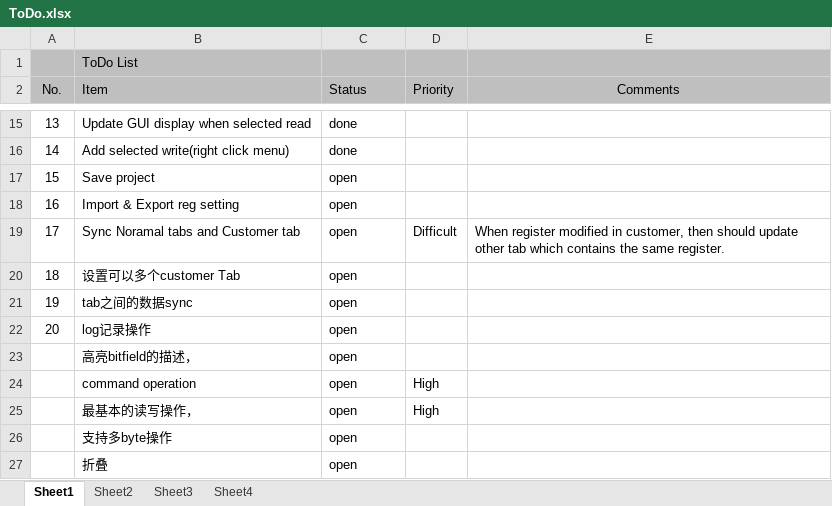
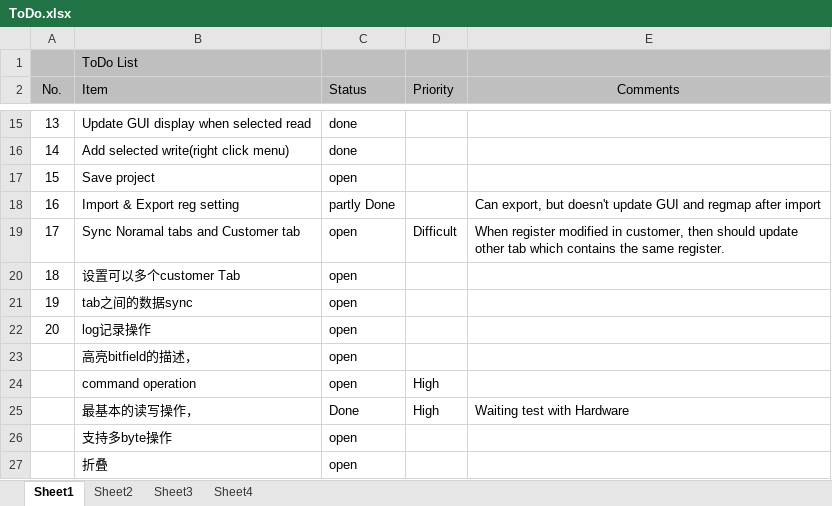
Before and after one commit to DHMJ/Giantec-Eval-Tool, an Excel workbook: MDEvaPlatform/ToDo.xlsx, sheet Sheet1, drawn as a sheet; only a part is shown, gaps mark what is left out; values as stored, in another font and other column widths than the file's, no borders; conditional formats not drawn; the diff names each change by its address in the sheet, - before the commit and + after, or states it on an @@ line.

```diff
--- a/MDEvaPlatform/ToDo.xlsx (sheet Sheet1)
+++ b/MDEvaPlatform/ToDo.xlsx (sheet Sheet1)
-C18 (Status): open
+C18 (Status): partly Done
-E18 (Comments): (empty)
+E18 (Comments): Can export, but doesn't update GUI and regmap after import
-C25 (Status): open
+C25 (Status): Done
-E25 (Comments): (empty)
+E25 (Comments): Waiting test with Hardware
```
Also changed, not shown: charts or pictures, 31 other files.
